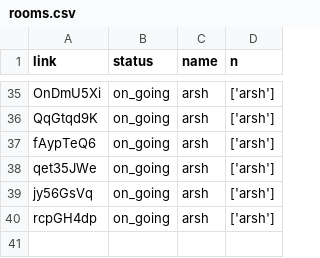
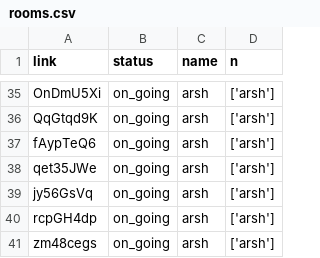
Before and after one commit to kingjuno/Verselet-1, a CSV file: rooms.csv, drawn as a sheet; only a part is shown, gaps mark what is left out; the diff names each change by its address in the sheet, - before the commit and + after, or states it on an @@ line.

```diff
--- a/rooms.csv
+++ b/rooms.csv
+row 41: zm48cegs | on_going | arsh | ['arsh']
```
Also changed, not shown: 3 other files.
